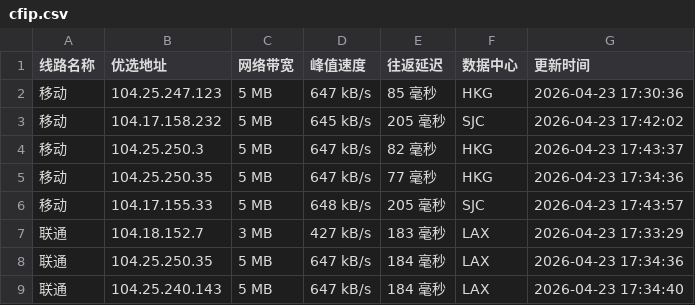
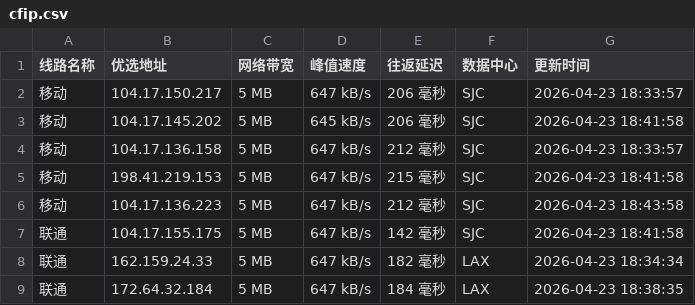
Before and after one commit to xing2kong/cfipv4db, a CSV file: cfip.csv, drawn as a sheet; only a part is shown; the diff covers the shown part only.

```diff
--- a/cfip.csv
+++ b/cfip.csv
@@ -1,9 +1,9 @@
 线路名称,优选地址,网络带宽,峰值速度,往返延迟,数据中心,更新时间
-移动,104.25.247.123,5 MB,647 kB/s,85 毫秒,HKG,2026-04-23 17:30:36
-移动,104.17.158.232,5 MB,645 kB/s,205 毫秒,SJC,2026-04-23 17:42:02
-移动,104.25.250.3,5 MB,647 kB/s,82 毫秒,HKG,2026-04-23 17:43:37
-移动,104.25.250.35,5 MB,647 kB/s,77 毫秒,HKG,2026-04-23 17:34:36
-移动,104.17.155.33,5 MB,648 kB/s,205 毫秒,SJC,2026-04-23 17:43:57
-联通,104.18.152.7,3 MB,427 kB/s,183 毫秒,LAX,2026-04-23 17:33:29
-联通,104.25.250.35,5 MB,647 kB/s,184 毫秒,LAX,2026-04-23 17:34:36
-联通,104.25.240.143,5 MB,647 kB/s,184 毫秒,LAX,2026-04-23 17:34:40
+移动,104.17.150.217,5 MB,647 kB/s,206 毫秒,SJC,2026-04-23 18:33:57
+移动,104.17.145.202,5 MB,645 kB/s,206 毫秒,SJC,2026-04-23 18:41:58
+移动,104.17.136.158,5 MB,647 kB/s,212 毫秒,SJC,2026-04-23 18:33:57
+移动,198.41.219.153,5 MB,647 kB/s,215 毫秒,SJC,2026-04-23 18:41:58
+移动,104.17.136.223,5 MB,647 kB/s,212 毫秒,SJC,2026-04-23 18:43:58
+联通,104.17.155.175,5 MB,647 kB/s,142 毫秒,SJC,2026-04-23 18:41:58
+联通,162.159.24.33,5 MB,647 kB/s,182 毫秒,LAX,2026-04-23 18:34:34
+联通,172.64.32.184,5 MB,647 kB/s,184 毫秒,LAX,2026-04-23 18:38:35
```
Also changed, not shown: 24 edited cells elsewhere in this file, 1 other file.
